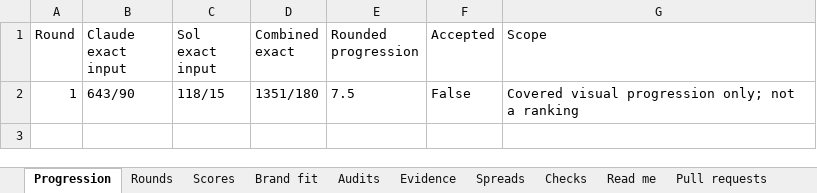
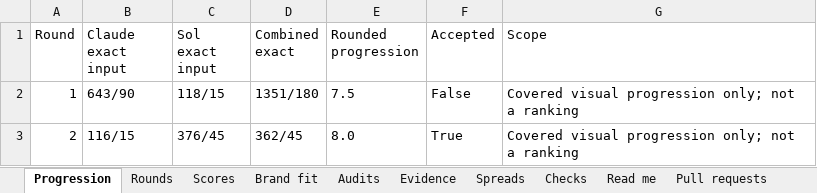
Before and after one commit to Busnes-app/KyIdentity-server, an Excel workbook: docs/ui-identity-eight/KyIdentity-Council.xlsx, sheet Progression, drawn as a sheet; values as stored, in another font and other column widths than the file's, no borders; the diff names each change by its address in the sheet, - before the commit and + after, or states it on an @@ line.

Commit message:
record identity accepted council progression
Preserve both independent round-two reports and audit their score spreads. Accept the combined 8.0 progression result under the owner rule and retain phone refinements as follow-up findings.

```diff
--- a/docs/ui-identity-eight/KyIdentity-Council.xlsx (sheet Progression)
+++ b/docs/ui-identity-eight/KyIdentity-Council.xlsx (sheet Progression)
+row 3: 2 | 116/15 | 376/45 | 362/45 | 8.0 | True | Covered visual progression only; not a ranking
```
Also changed, not shown: sheet Spreads, sheet Scores, sheet Brand fit, sheet Evidence, sheet Rounds, sheet Checks, 2 more sheets, 13 other files.
